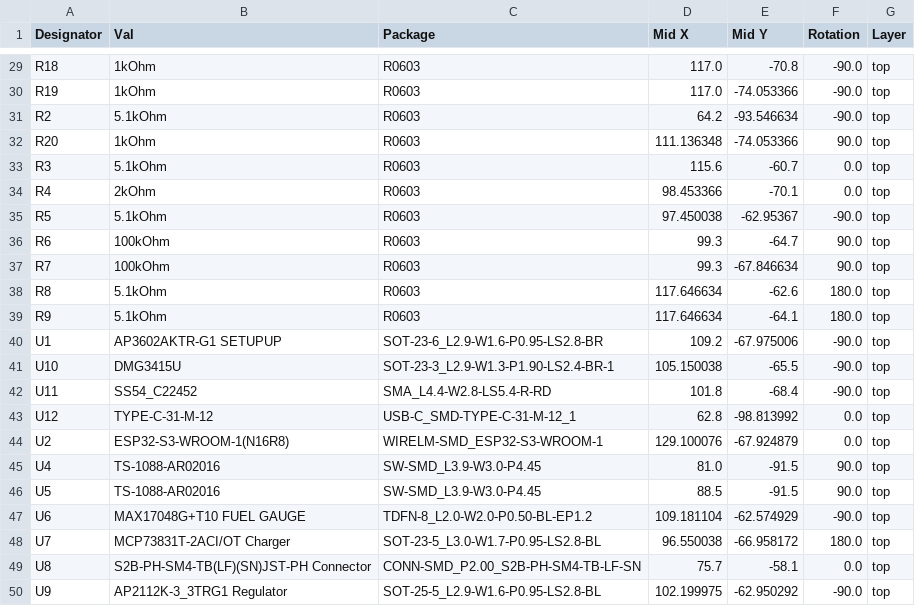
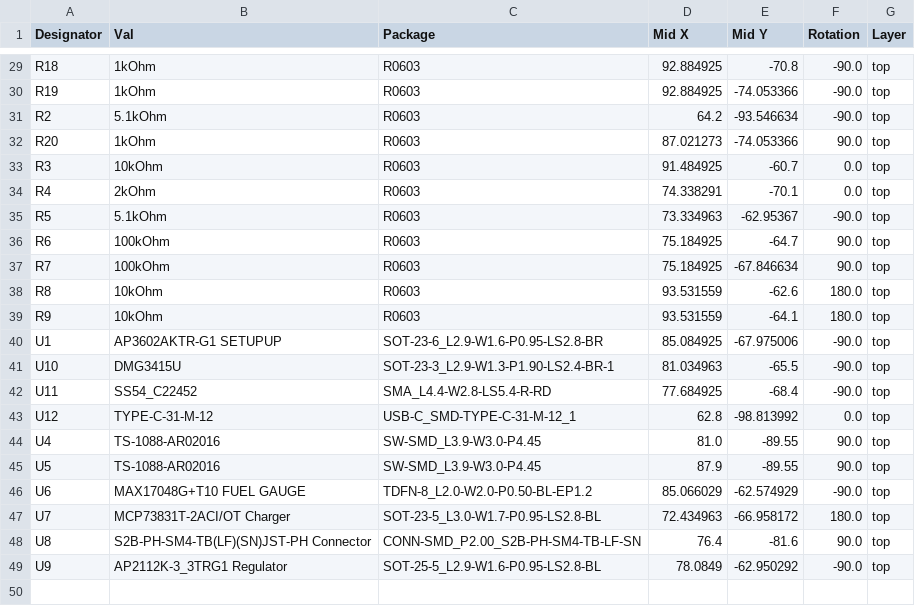
Before and after one commit to simonjanousekk/memory, a CSV file: memory_pcb/jlcpcb/production_files/CPL-memory_pcb.csv, drawn as a sheet; only a part is shown, gaps mark what is left out; removed rows and columns are numbered as before the commit, all else as after; the diff covers the shown part only; the diff names each change by its address in the sheet, - before the commit and + after, or states it on an @@ line.

```diff
--- a/memory_pcb/jlcpcb/production_files/CPL-memory_pcb.csv
+++ b/memory_pcb/jlcpcb/production_files/CPL-memory_pcb.csv
-D29:D30 (Mid X): 117.0
+D29:D30 (Mid X): 92.884925
-D32 (Mid X): 111.136348
+D32 (Mid X): 87.021273
-B33 (Val): 5.1kOhm
+B33 (Val): 10kOhm
-D33 (Mid X): 115.6
+D33 (Mid X): 91.484925
-D34 (Mid X): 98.453366
+D34 (Mid X): 74.338291
-D35 (Mid X): 97.450038
+D35 (Mid X): 73.334963
-D36:D37 (Mid X): 99.3
+D36:D37 (Mid X): 75.184925
-B38:B39 (Val): 5.1kOhm
+B38:B39 (Val): 10kOhm
-D38:D39 (Mid X): 117.646634
+D38:D39 (Mid X): 93.531559
-D40 (Mid X): 109.2
+D40 (Mid X): 85.084925
-D41 (Mid X): 105.150038
+D41 (Mid X): 81.034963
-D42 (Mid X): 101.8
+D42 (Mid X): 77.684925
-row 44: U2 | ESP32-S3-WROOM-1(N16R8) | WIRELM-SMD_ESP32-S3-WROOM-1 | 129.100076 | -67.924879 | 0.0 | top
-E44:E45 (Mid Y): -91.5
+E44:E45 (Mid Y): -89.55
-D45 (Mid X): 88.5
+D45 (Mid X): 87.9
-D46 (Mid X): 109.181104
+D46 (Mid X): 85.066029
-D47 (Mid X): 96.550038
+D47 (Mid X): 72.434963
-D48 (Mid X): 75.7
+D48 (Mid X): 76.4
-E48 (Mid Y): -58.1
+E48 (Mid Y): -81.6
-F48 (Rotation): 0.0
+F48 (Rotation): 90.0
-D49 (Mid X): 102.199975
+D49 (Mid X): 78.0849
```
Also changed, not shown: 1 added row, 1 removed row and 29 edited cells elsewhere in this file, memory_pcb/jlcpcb/production_files/BOM-memory_pcb.csv, 51 other files.
